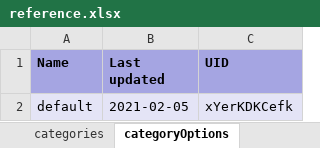
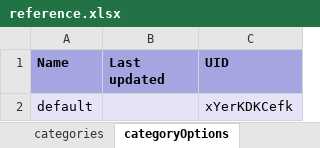
Before and after one commit to dhis2-metadata/COVAC_EIR-TRK-Electronic_Immunization_Registry_Covid19_Vaccines, an Excel workbook: complete/reference.xlsx, sheet categoryOptions, drawn as a sheet; values as stored, in another font and other column widths than the file's, no borders; the diff names each change by its address in the sheet, - before the commit and + after, or states it on an @@ line.

```diff
--- a/complete/reference.xlsx (sheet categoryOptions)
+++ b/complete/reference.xlsx (sheet categoryOptions)
-B2 (Last updated): 2021-02-05
+B2 (Last updated): (empty)
```
Also changed, not shown: sheet programIndicators, sheet programRules, sheet options, sheet dataElements, sheet dataElementGroups, sheet dashboardItems, 24 more sheets, other sheet tabs, 2 other files.
